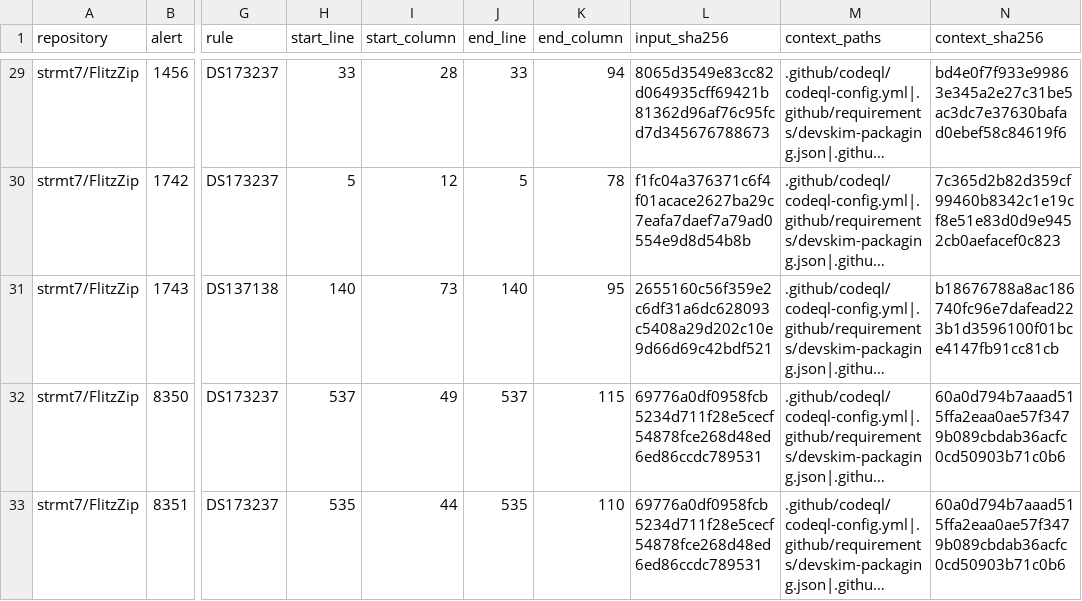
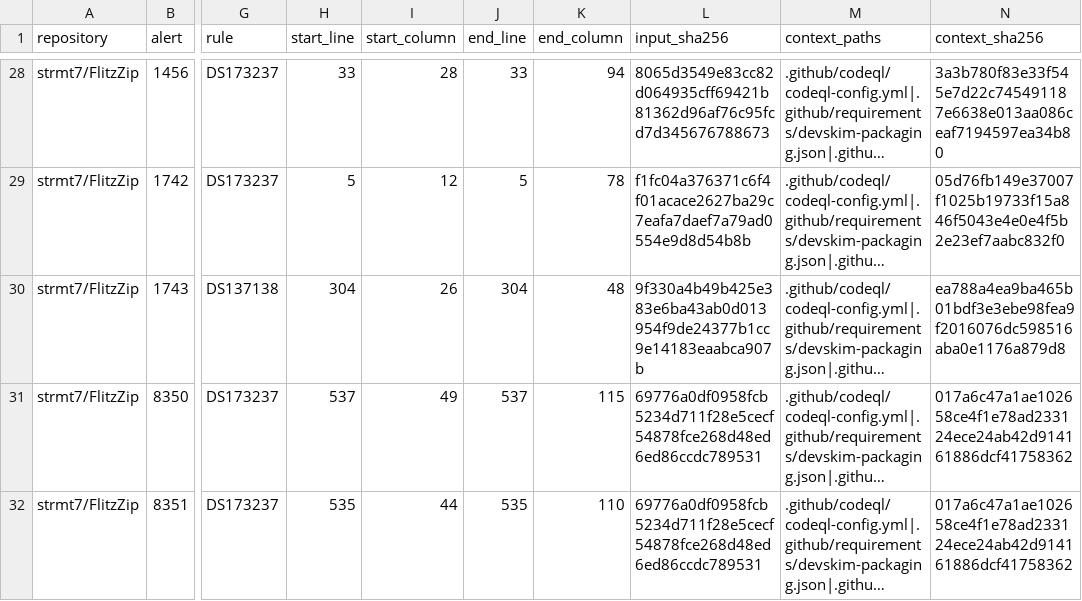
Before and after one commit to strmt7/FlitzZip, a CSV file: .github/scanner-false-positive-reviews.csv, drawn as a sheet; only a part is shown, gaps mark what is left out; long unchanged cells end in …; addresses are those after the commit; the diff covers the shown part only; the diff names each change by its address in the sheet, - before the commit and + after, or states it on an @@ line.

```diff
--- a/.github/scanner-false-positive-reviews.csv
+++ b/.github/scanner-false-positive-reviews.csv
-N28 (context_sha256): bd4e0f7f933e99863e345a2e27c31be5ac3dc7e37630bafad0ebef58c84619f6
+N28 (context_sha256): 3a3b780f83e33f545e7d22c745491187e6638e013aa086ceaf7194597ea34b80
-N29 (context_sha256): 7c365d2b82d359cf99460b8342c1e19cf8e51e83d0d9e9452cb0aefacef0c823
+N29 (context_sha256): 05d76fb149e37007f1025b19733f15a846f5043e4e0e4f5b2e23ef7aabc832f0
-H30 (start_line): 140
+H30 (start_line): 304
-I30 (start_column): 73
+I30 (start_column): 26
-J30 (end_line): 140
+J30 (end_line): 304
-K30 (end_column): 95
+K30 (end_column): 48
-L30 (input_sha256): 2655160c56f359e2c6df31a6dc628093c5408a29d202c10e9d66d69c42bdf521
+L30 (input_sha256): 9f330a4b49b425e383e6ba43ab0d013954f9de24377b1cc9e14183eaabca907b
-N30 (context_sha256): b18676788a8ac186740fc96e7dafead223b1d3596100f01bce4147fb91cc81cb
+N30 (context_sha256): ea788a4ea9ba465b01bdf3e3ebe98fea9f2016076dc598516aba0e1176a879d8
-N31:N32 (context_sha256): 60a0d794b7aaad515ffa2eaa0ae57f3479b089cbdab36acfc0cd50903b71c0b6
+N31:N32 (context_sha256): 017a6c47a1ae102658ce4f1e78ad233124ece24ab42d914161886dcf41758362
```
Also changed, not shown: 1 removed row and 72 edited cells elsewhere in this file, 12 other files.
